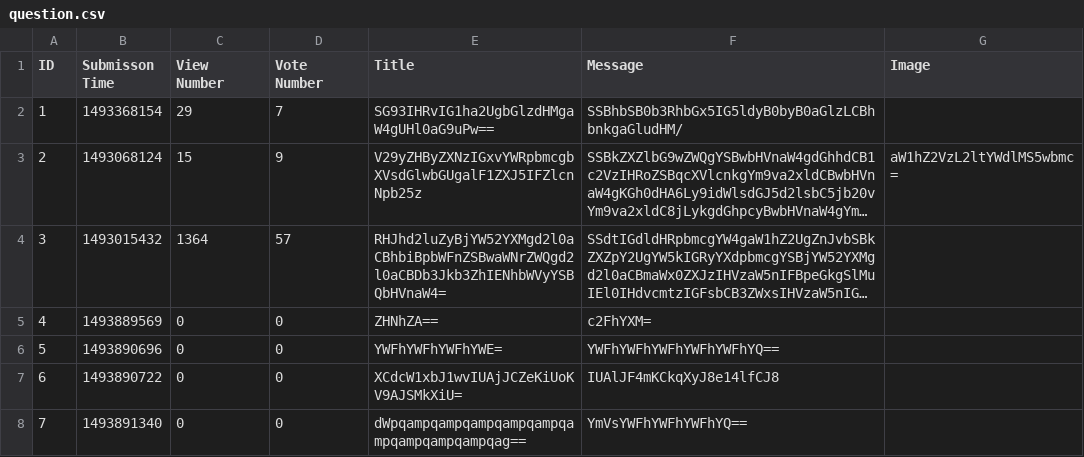
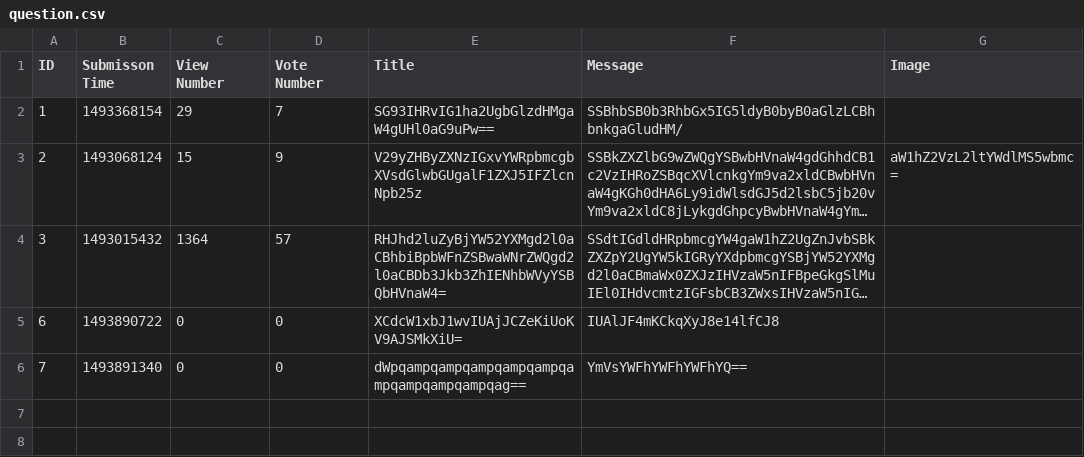
Before and after one commit to AndrasKovacs84/mittuDOMAIN-AskMate_project, a CSV file: data/question.csv, drawn as a sheet; long unchanged cells end in …; the diff names each change by its address in the sheet, - before the commit and + after, or states it on an @@ line.

```diff
--- a/data/question.csv
+++ b/data/question.csv
-row 5: 4 | 1493889569 | 0 | 0 | ZHNhZA== | c2FhYXM=
-row 6: 5 | 1493890696 | 0 | 0 | YWFhYWFhYWFhYWE= | YWFhYWFhYWFhYWFhYWFhYQ==
```
Also changed, not shown: data/answer.csv, 3 other files.
